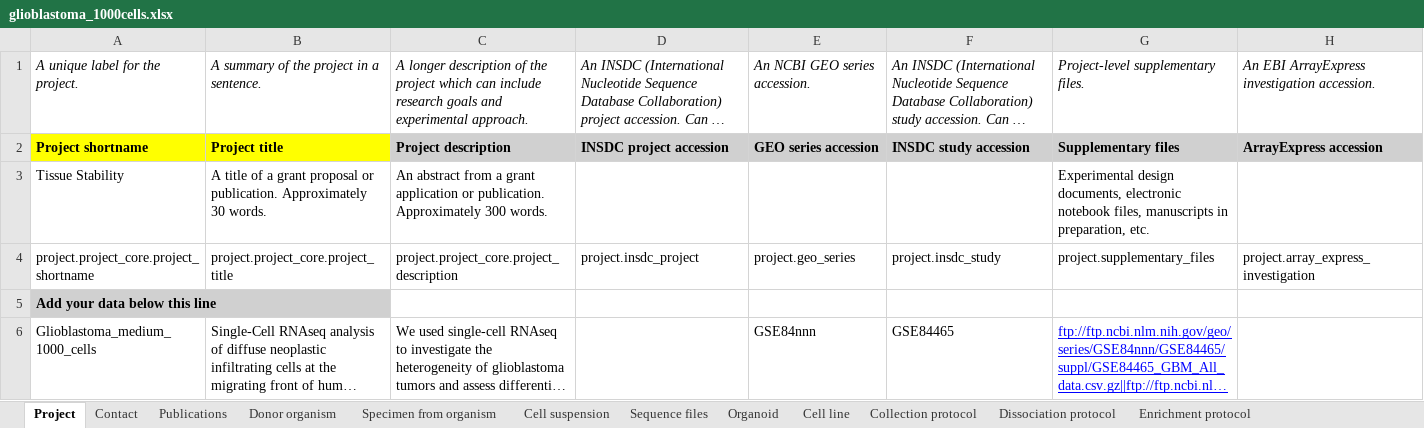
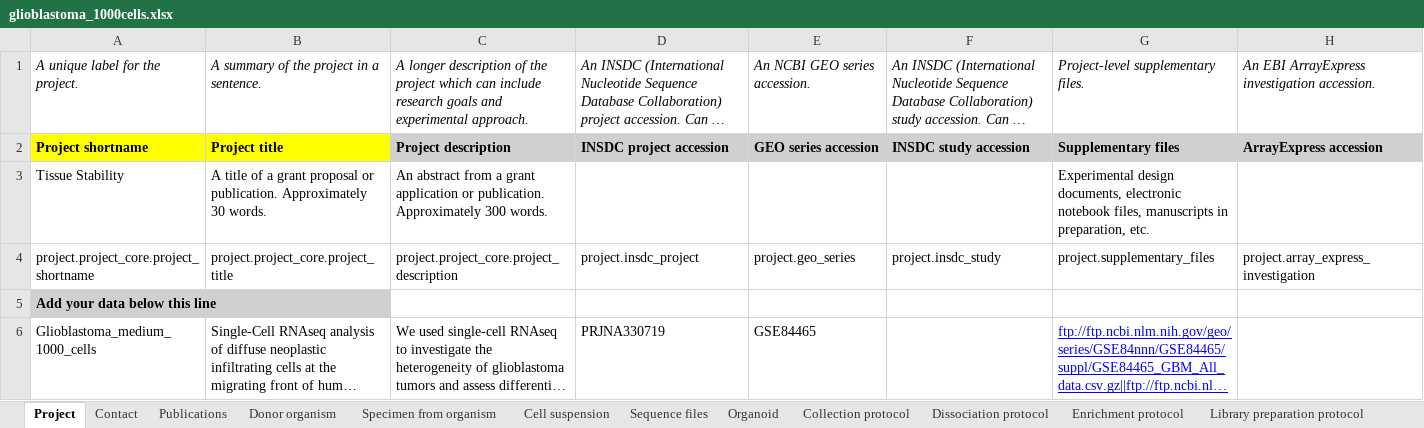
Before and after one commit to ogparra/metadata-schema, an Excel workbook: examples/spreadsheets/current/filled/glioblastoma_1000cells.xlsx, sheet Project, drawn as a sheet; long unchanged cells end in …; values as stored, in another font and other column widths than the file's, no borders; the diff names each change by its address in the sheet, - before the commit and + after, or states it on an @@ line.

Commit message:
deleted cell line worksheet

```diff
--- a/examples/spreadsheets/current/filled/glioblastoma_1000cells.xlsx (sheet Project)
+++ b/examples/spreadsheets/current/filled/glioblastoma_1000cells.xlsx (sheet Project)
-sheet tab: Cell line
-D6: (empty)
+D6: PRJNA330719
-E6: GSE84nnn
+E6: GSE84465
-F6: GSE84465
+F6: (empty)
```
